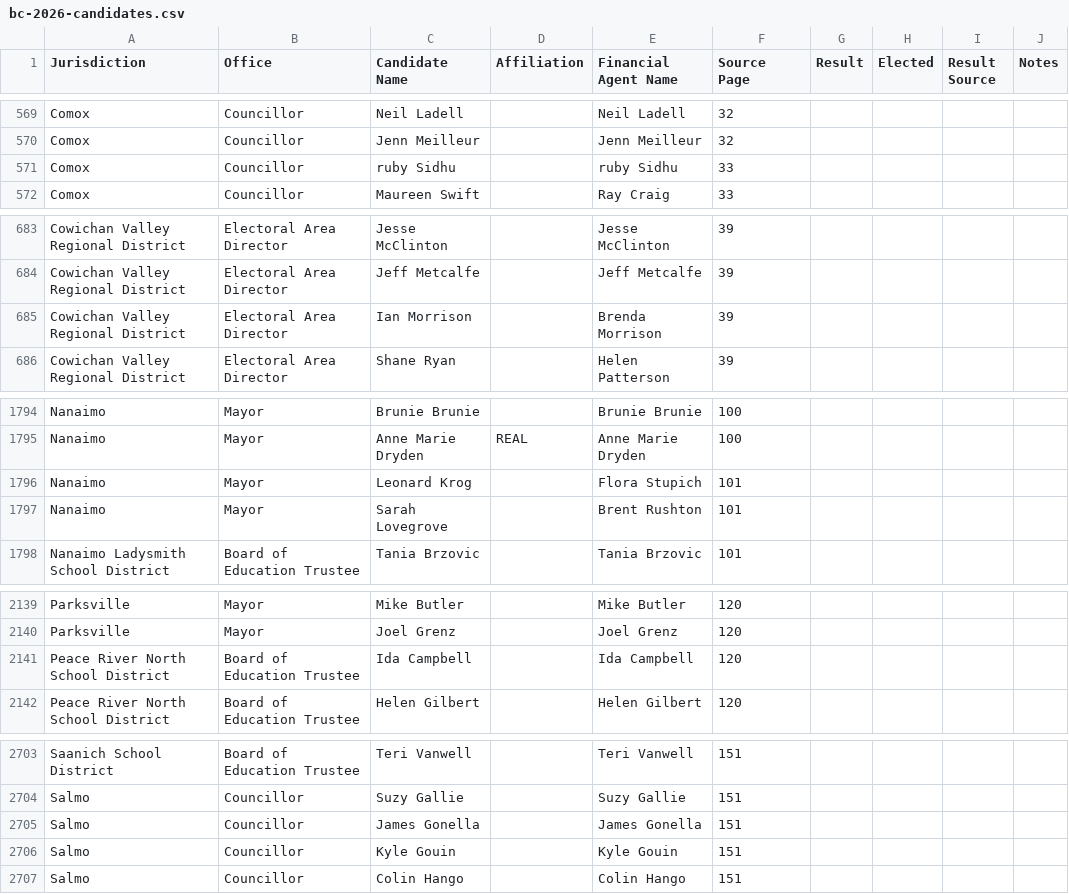
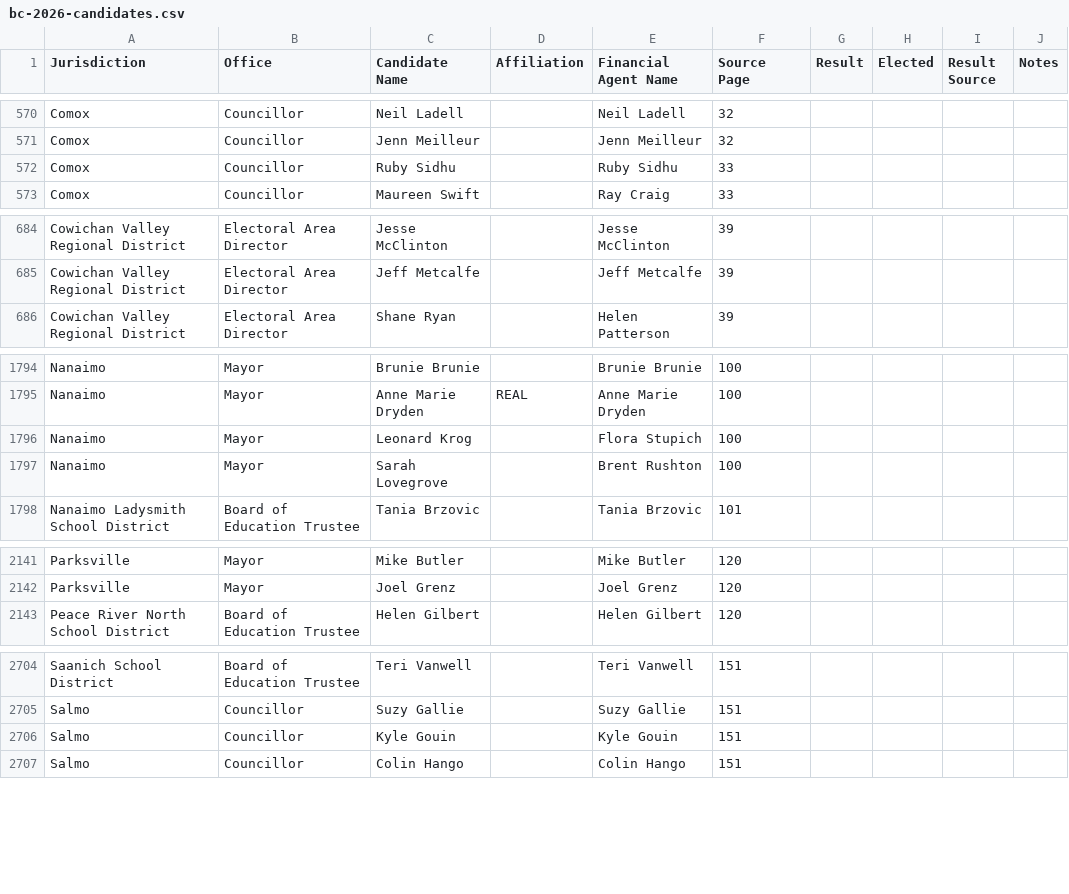
Before and after one commit to Hayzee28/bc2026-election-database, a CSV file: bc-2026-candidates.csv, drawn as a sheet; only a part is shown, gaps mark what is left out; the diff covers the shown part only.

```diff
--- a/bc-2026-candidates.csv
+++ b/bc-2026-candidates.csv
@@ -570,3 +571,3 @@ Comox,Councillor,Neil Ladell,,Neil Ladell,32,,,,
 Comox,Councillor,Jenn Meilleur,,Jenn Meilleur,32,,,,
-Comox,Councillor,ruby Sidhu,,ruby Sidhu,33,,,,
+Comox,Councillor,Ruby Sidhu,,Ruby Sidhu,33,,,,
 Comox,Councillor,Maureen Swift,,Ray Craig,33,,,,
@@ -684,3 +685,2 @@ Cowichan Valley Regional District,Electoral Area Director,Jesse McClinton,,Jesse
 Cowichan Valley Regional District,Electoral Area Director,Jeff Metcalfe,,Jeff Metcalfe,39,,,,
-Cowichan Valley Regional District,Electoral Area Director,Ian Morrison,,Brenda Morrison,39,,,,
 Cowichan Valley Regional District,Electoral Area Director,Shane Ryan,,Helen Patterson,39,,,,
@@ -1795,4 +1795,4 @@ Nanaimo,Mayor,Brunie Brunie,,Brunie Brunie,100,,,,
 Nanaimo,Mayor,Anne Marie Dryden,REAL,Anne Marie Dryden,100,,,,
-Nanaimo,Mayor,Leonard Krog,,Flora Stupich,101,,,,
-Nanaimo,Mayor,Sarah Lovegrove,,Brent Rushton,101,,,,
+Nanaimo,Mayor,Leonard Krog,,Flora Stupich,100,,,,
+Nanaimo,Mayor,Sarah Lovegrove,,Brent Rushton,100,,,,
 Nanaimo Ladysmith School District,Board of Education Trustee,Tania Brzovic,,Tania Brzovic,101,,,,
@@ -2140,3 +2142,2 @@ Parksville,Mayor,Mike Butler,,Mike Butler,120,,,,
 Parksville,Mayor,Joel Grenz,,Joel Grenz,120,,,,
-Peace River North School District,Board of Education Trustee,Ida Campbell,,Ida Campbell,120,,,,
 Peace River North School District,Board of Education Trustee,Helen Gilbert,,Helen Gilbert,120,,,,
@@ -2704,3 +2705,2 @@ Saanich School District,Board of Education Trustee,Teri Vanwell,,Teri Vanwell,15
 Salmo,Councillor,Suzy Gallie,,Suzy Gallie,151,,,,
-Salmo,Councillor,James Gonella,,James Gonella,151,,,,
 Salmo,Councillor,Kyle Gouin,,Kyle Gouin,151,,,,
```
Also changed, not shown: 5 added rows, 1 removed row and 79 edited cells elsewhere in this file, 1 other file.
